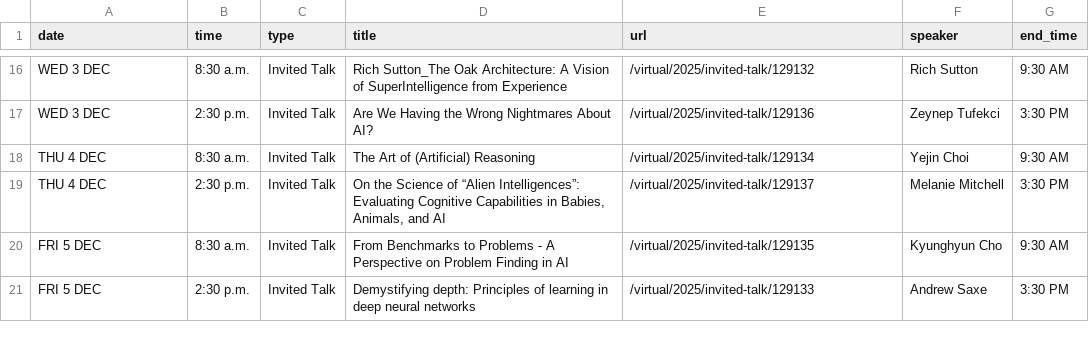
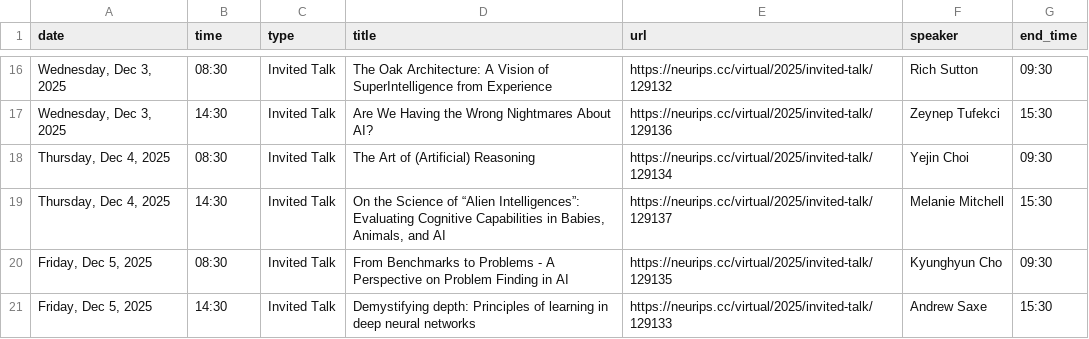
Before and after one commit to yiju-zhao/structural-data-extraction-tool, a CSV file: crawl4ai/neurips_2025_sessions_MexicoCity.csv, drawn as a sheet; only a part is shown, gaps mark what is left out; the diff covers the shown part only; the diff names each change by its address in the sheet, - before the commit and + after, or states it on an @@ line.

Commit message:
neurips 2025 team matching Mexico City event

```diff
--- a/crawl4ai/neurips_2025_sessions_MexicoCity.csv
+++ b/crawl4ai/neurips_2025_sessions_MexicoCity.csv
-A16:A17 (date): WED 3 DEC
+A16:A17 (date): Wednesday, Dec 3, 2025
-B16 (time): 8:30 a.m.
+B16 (time): 08:30
-D16 (title): Rich Sutton_The Oak Architecture:…
+D16 (title): The Oak Architecture:…
-E16 (url): /virtual/2025/invited-talk/129132
+E16 (url): https://neurips.cc/virtual/2025/invited-talk/129132
-G16 (end_time): 9:30 AM
+G16 (end_time): 09:30
-B17 (time): 2:30 p.m.
+B17 (time): 14:30
-E17 (url): /virtual/2025/invited-talk/129136
+E17 (url): https://neurips.cc/virtual/2025/invited-talk/129136
-G17 (end_time): 3:30 PM
+G17 (end_time): 15:30
-A18:A19 (date): THU 4 DEC
+A18:A19 (date): Thursday, Dec 4, 2025
-B18 (time): 8:30 a.m.
+B18 (time): 08:30
-E18 (url): /virtual/2025/invited-talk/129134
+E18 (url): https://neurips.cc/virtual/2025/invited-talk/129134
-G18 (end_time): 9:30 AM
+G18 (end_time): 09:30
-B19 (time): 2:30 p.m.
+B19 (time): 14:30
-E19 (url): /virtual/2025/invited-talk/129137
+E19 (url): https://neurips.cc/virtual/2025/invited-talk/129137
-G19 (end_time): 3:30 PM
+G19 (end_time): 15:30
-A20:A21 (date): FRI 5 DEC
+A20:A21 (date): Friday, Dec 5, 2025
-B20 (time): 8:30 a.m.
+B20 (time): 08:30
-E20 (url): /virtual/2025/invited-talk/129135
+E20 (url): https://neurips.cc/virtual/2025/invited-talk/129135
-G20 (end_time): 9:30 AM
+G20 (end_time): 09:30
-B21 (time): 2:30 p.m.
+B21 (time): 14:30
-E21 (url): /virtual/2025/invited-talk/129133
+E21 (url): https://neurips.cc/virtual/2025/invited-talk/129133
-G21 (end_time): 3:30 PM
+G21 (end_time): 15:30
```
Also changed, not shown: 11 added rows, 11 removed rows and 12 edited cells elsewhere in this file, 11 other files.
